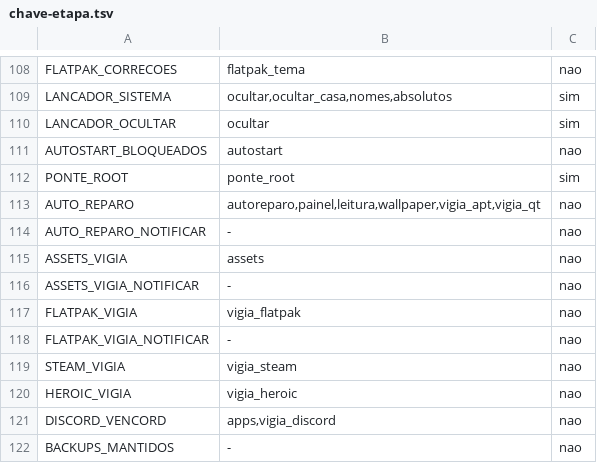
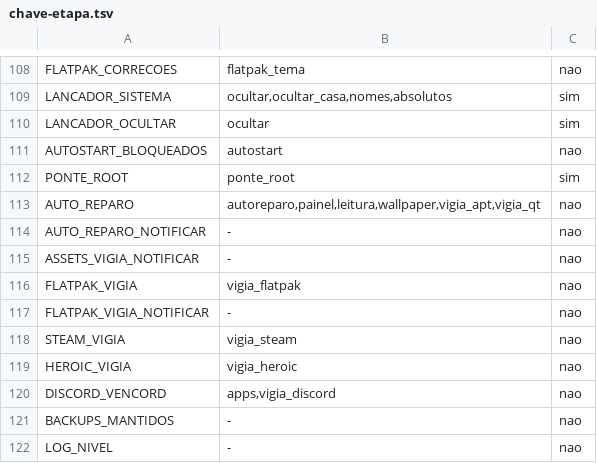
Before and after one commit to vitoriamariadb/MeowSystem, a TSV file: assets/contratos/chave-etapa.tsv, drawn as a sheet; only a part is shown, gaps mark what is left out; the shorter side is filled out with more unchanged rows.

Commit message:
fix(vigia): o ASSETS_VIGIA se aposenta e o mascote novo sempre entra
Esconder a linha deixava quem tinha "nao" com o vigia desligado para sempre.
A resposta de 10/11 pede o vigia sempre ligado: o script e a unidade não leem
mais a chave, e o migrar_conf tira a linha e o comentário dela do meow.conf.

Co-authored-by: vitoriamariadb <vitoriamaria.sds@gmail.com>

```diff
--- a/assets/contratos/chave-etapa.tsv
+++ b/assets/contratos/chave-etapa.tsv
@@ -114,3 +114,2 @@ AUTO_REPARO	autoreparo,painel,leitura,wallpaper,vigia_apt,vigia_qt	nao
 AUTO_REPARO_NOTIFICAR	-	nao
-ASSETS_VIGIA	assets	nao
 ASSETS_VIGIA_NOTIFICAR	-	nao
```
Also changed, not shown: 10 other files.
